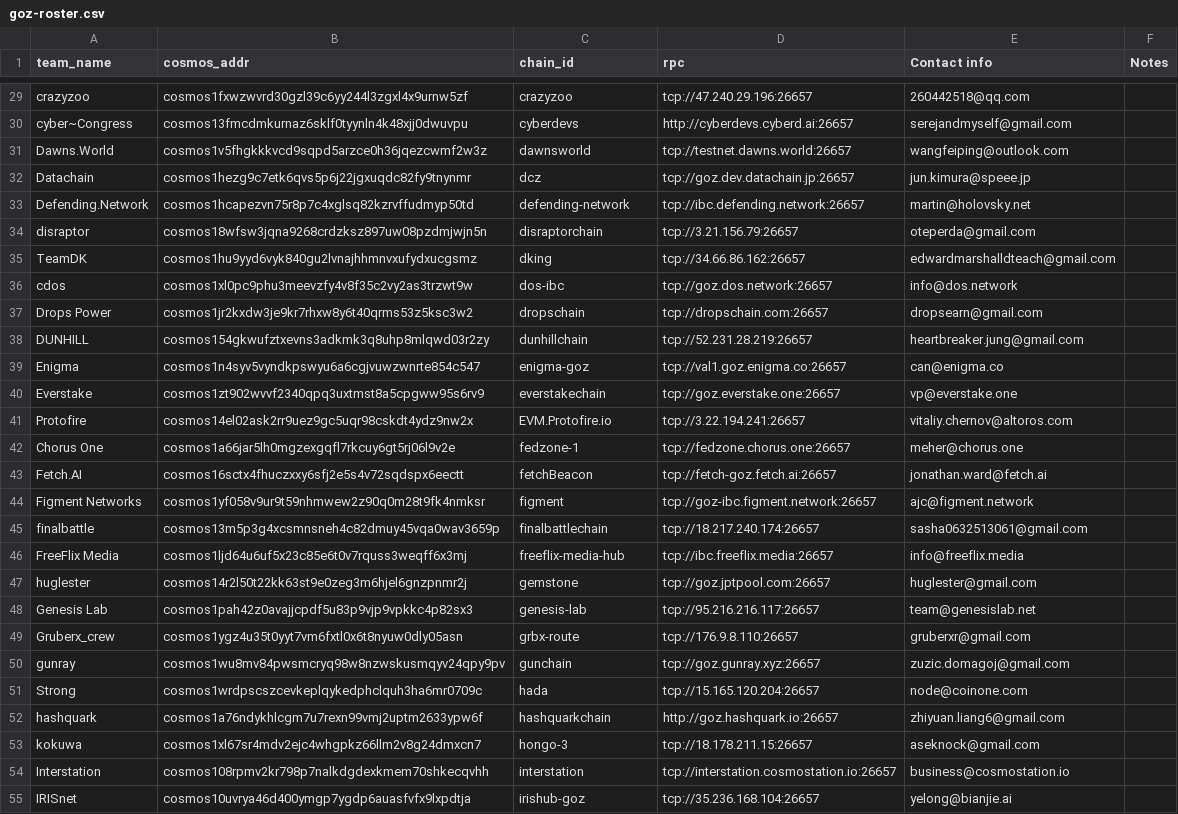
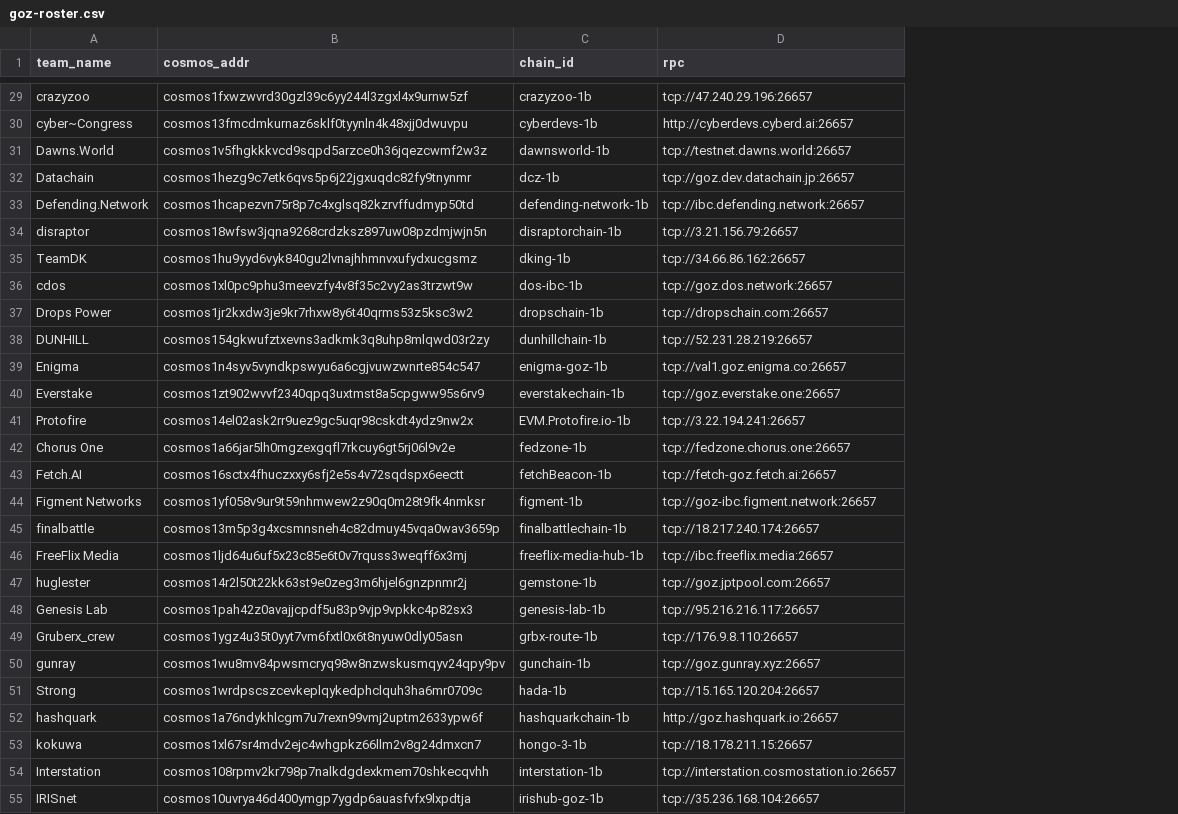
Before and after one commit to cosmos/relayer, a CSV file: goz-roster.csv, drawn as a sheet; only a part is shown, gaps mark what is left out; the diff covers the shown part only; the diff names each change by its address in the sheet, - before the commit and + after, or states it on an @@ line.

```diff
--- a/goz-roster.csv
+++ b/goz-roster.csv
-column E (Contact info), rows 29-55: 260442518@qq.com | serejandmyself@gmail.com | wangfeiping@outlook.com | jun.kimura@speee.jp | martin@holovsky.net | oteperda@gmail.com | edwardmarshalldteach@gmail.com | info@dos.network | dropsearn@gmail.com | heartbreaker.jung@gmail.com | can@enigma.co | vp@everstake.one | vitaliy.chernov@altoros.com | meher@chorus.one | jonathan.ward@fetch.ai | ajc@figment.network | sasha0632513061@gmail.com | info@freeflix.media | huglester@gmail.com | team@genesislab.net | gruberxr@gmail.com | zuzic.domagoj@gmail.com | node@coinone.com | zhiyuan.liang6@gmail.com | aseknock@gmail.com | business@cosmostation.io | yelong@bianjie.ai
-column F (Notes), empty
-C29 (chain_id): crazyzoo
+C29 (chain_id): crazyzoo-1b
-C30 (chain_id): cyberdevs
+C30 (chain_id): cyberdevs-1b
-C31 (chain_id): dawnsworld
+C31 (chain_id): dawnsworld-1b
-C32 (chain_id): dcz
+C32 (chain_id): dcz-1b
-C33 (chain_id): defending-network
+C33 (chain_id): defending-network-1b
-C34 (chain_id): disraptorchain
+C34 (chain_id): disraptorchain-1b
-C35 (chain_id): dking
+C35 (chain_id): dking-1b
-C36 (chain_id): dos-ibc
+C36 (chain_id): dos-ibc-1b
-C37 (chain_id): dropschain
+C37 (chain_id): dropschain-1b
-C38 (chain_id): dunhillchain
+C38 (chain_id): dunhillchain-1b
-C39 (chain_id): enigma-goz
+C39 (chain_id): enigma-goz-1b
-C40 (chain_id): everstakechain
+C40 (chain_id): everstakechain-1b
-C41 (chain_id): EVM.Protofire.io
+C41 (chain_id): EVM.Protofire.io-1b
-C42 (chain_id): fedzone-1
+C42 (chain_id): fedzone-1b
-C43 (chain_id): fetchBeacon
+C43 (chain_id): fetchBeacon-1b
-C44 (chain_id): figment
+C44 (chain_id): figment-1b
-C45 (chain_id): finalbattlechain
+C45 (chain_id): finalbattlechain-1b
-C46 (chain_id): freeflix-media-hub
+C46 (chain_id): freeflix-media-hub-1b
-C47 (chain_id): gemstone
+C47 (chain_id): gemstone-1b
-C48 (chain_id): genesis-lab
+C48 (chain_id): genesis-lab-1b
-C49 (chain_id): grbx-route
+C49 (chain_id): grbx-route-1b
-C50 (chain_id): gunchain
+C50 (chain_id): gunchain-1b
-C51 (chain_id): hada
+C51 (chain_id): hada-1b
-C52 (chain_id): hashquarkchain
+C52 (chain_id): hashquarkchain-1b
-C53 (chain_id): hongo-3
+C53 (chain_id): hongo-3-1b
-C54 (chain_id): interstation
+C54 (chain_id): interstation-1b
-C55 (chain_id): irishub-goz
+C55 (chain_id): irishub-goz-1b
```
Also changed, not shown: 104 edited cells elsewhere in this file, 2 other files.
